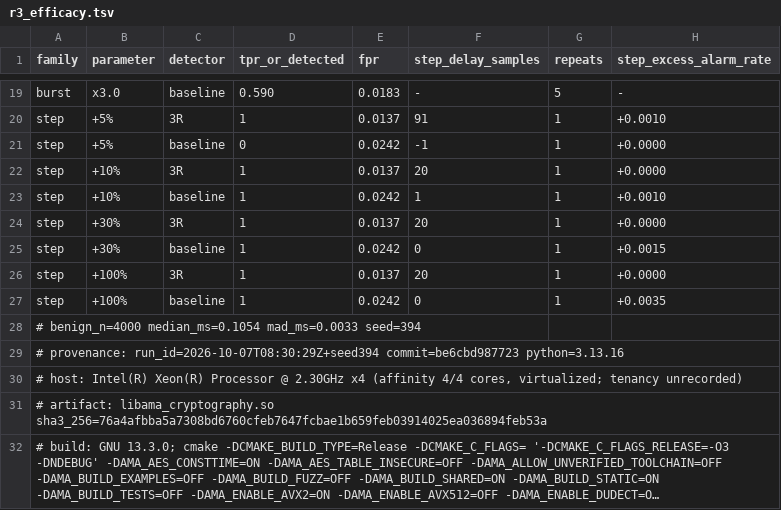
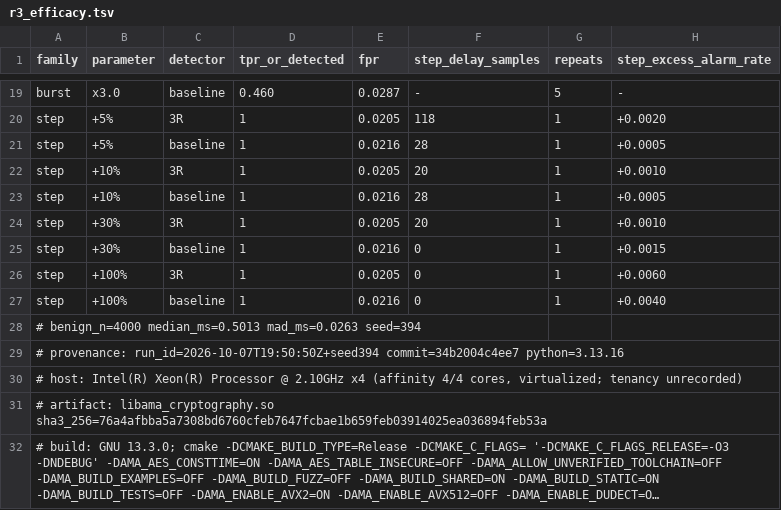
Before and after one commit to Steel-SecAdv-LLC/AMA-Cryptography, a TSV file: benchmarks/r3_efficacy.tsv, drawn as a sheet; only a part is shown, gaps mark what is left out; long unchanged cells end in …; the diff covers the shown part only; the diff names each change by its address in the sheet, - before the commit and + after, or states it on an @@ line.

```diff
--- a/benchmarks/r3_efficacy.tsv
+++ b/benchmarks/r3_efficacy.tsv
-D19 (tpr_or_detected): 0.590
+D19 (tpr_or_detected): 0.460
-E19 (fpr): 0.0183
+E19 (fpr): 0.0287
-E20 (fpr): 0.0137
+E20 (fpr): 0.0205
-F20 (step_delay_samples): 91
+F20 (step_delay_samples): 118
-H20 (step_excess_alarm_rate): +0.0010
+H20 (step_excess_alarm_rate): +0.0020
-D21 (tpr_or_detected): 0
+D21 (tpr_or_detected): 1
-E21 (fpr): 0.0242
+E21 (fpr): 0.0216
-F21 (step_delay_samples): -1
+F21 (step_delay_samples): 28
-H21 (step_excess_alarm_rate): +0.0000
+H21 (step_excess_alarm_rate): +0.0005
-E22 (fpr): 0.0137
+E22 (fpr): 0.0205
-H22 (step_excess_alarm_rate): +0.0000
+H22 (step_excess_alarm_rate): +0.0010
-E23 (fpr): 0.0242
+E23 (fpr): 0.0216
-F23 (step_delay_samples): 1
+F23 (step_delay_samples): 28
-H23 (step_excess_alarm_rate): +0.0010
+H23 (step_excess_alarm_rate): +0.0005
-E24 (fpr): 0.0137
+E24 (fpr): 0.0205
-H24 (step_excess_alarm_rate): +0.0000
+H24 (step_excess_alarm_rate): +0.0010
-E25 (fpr): 0.0242
+E25 (fpr): 0.0216
-E26 (fpr): 0.0137
+E26 (fpr): 0.0205
-F26 (step_delay_samples): 20
+F26 (step_delay_samples): 0
-H26 (step_excess_alarm_rate): +0.0000
+H26 (step_excess_alarm_rate): +0.0060
-E27 (fpr): 0.0242
+E27 (fpr): 0.0216
-H27 (step_excess_alarm_rate): +0.0035
+H27 (step_excess_alarm_rate): +0.0040
-A28 (family): # benign_n=4000 median_ms=0.1054 mad_ms=0.0033 seed=394
+A28 (family): # benign_n=4000 median_ms=0.5013 mad_ms=0.0263 seed=394
-A29 (family): # provenance: run_id=2026-10-07T08:30:29Z+seed394 commit=be6cbd987723 python=3.13.16
+A29 (family): # provenance: run_id=2026-10-07T19:50:50Z+seed394 commit=34b2004c4ee7 python=3.13.16
-A30 (family): …Processor @ 2.30GHz x4 (affinity…
+A30 (family): …Processor @ 2.10GHz x4 (affinity…
```
Also changed, not shown: 31 edited cells elsewhere in this file, 7 other files.
